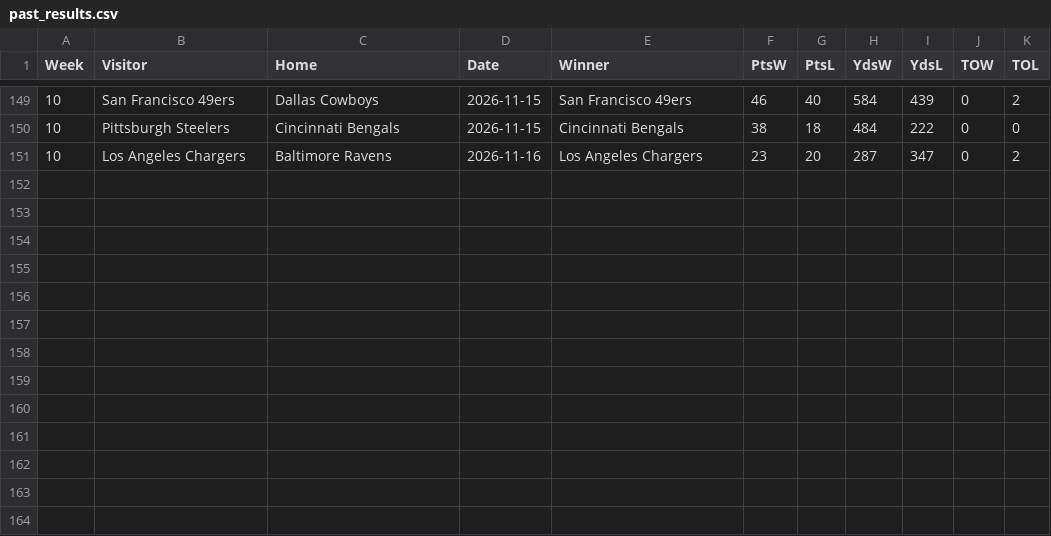
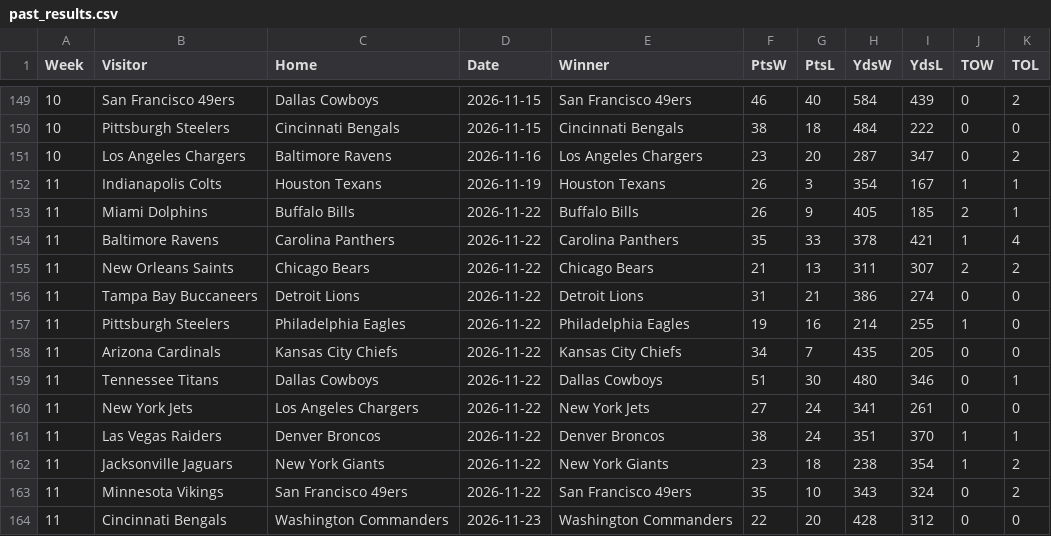
Before and after one commit to whansen2/nfl-score-predictor, a CSV file: nfl_predictor/data/past_results.csv, drawn as a sheet; only a part is shown, gaps mark what is left out; the diff names each change by its address in the sheet, - before the commit and + after, or states it on an @@ line.

Commit message:
Load Week 12 2026 inputs (#50)
* Update upcoming_matchups_auto.csv

* Update standings.csv

* Update past_results.csv

* Update nfl_properties.yaml

* Update nfl_injuries.csv

* Create nfl_team_offense_thru_week_11_26.csv

* Create nfl_conversions_thru_week_11_26.csv

* Create nfl_team_defense_thru_week_11_26.csv

* Create nfl_conversions_against_thru_week_11_26.csv

```diff
--- a/nfl_predictor/data/past_results.csv
+++ b/nfl_predictor/data/past_results.csv
+row 152: 11 | Indianapolis Colts | Houston Texans | 2026-11-19 | Houston Texans | 26 | 3 | 354 | 167 | 1 | 1
+row 153: 11 | Miami Dolphins | Buffalo Bills | 2026-11-22 | Buffalo Bills | 26 | 9 | 405 | 185 | 2 | 1
+row 154: 11 | Baltimore Ravens | Carolina Panthers | 2026-11-22 | Carolina Panthers | 35 | 33 | 378 | 421 | 1 | 4
+row 155: 11 | New Orleans Saints | Chicago Bears | 2026-11-22 | Chicago Bears | 21 | 13 | 311 | 307 | 2 | 2
+row 156: 11 | Tampa Bay Buccaneers | Detroit Lions | 2026-11-22 | Detroit Lions | 31 | 21 | 386 | 274 | 0 | 0
+row 157: 11 | Pittsburgh Steelers | Philadelphia Eagles | 2026-11-22 | Philadelphia Eagles | 19 | 16 | 214 | 255 | 1 | 0
+row 158: 11 | Arizona Cardinals | Kansas City Chiefs | 2026-11-22 | Kansas City Chiefs | 34 | 7 | 435 | 205 | 0 | 0
+row 159: 11 | Tennessee Titans | Dallas Cowboys | 2026-11-22 | Dallas Cowboys | 51 | 30 | 480 | 346 | 0 | 1
+row 160: 11 | New York Jets | Los Angeles Chargers | 2026-11-22 | New York Jets | 27 | 24 | 341 | 261 | 0 | 0
+row 161: 11 | Las Vegas Raiders | Denver Broncos | 2026-11-22 | Denver Broncos | 38 | 24 | 351 | 370 | 1 | 1
+row 162: 11 | Jacksonville Jaguars | New York Giants | 2026-11-22 | New York Giants | 23 | 18 | 238 | 354 | 1 | 2
+row 163: 11 | Minnesota Vikings | San Francisco 49ers | 2026-11-22 | San Francisco 49ers | 35 | 10 | 343 | 324 | 0 | 2
+row 164: 11 | Cincinnati Bengals | Washington Commanders | 2026-11-23 | Washington Commanders | 22 | 20 | 428 | 312 | 0 | 0
```
Also changed, not shown: nfl_predictor/data/standings.csv, nfl_predictor/data/upcoming_matchups_auto.csv, 6 other files.
